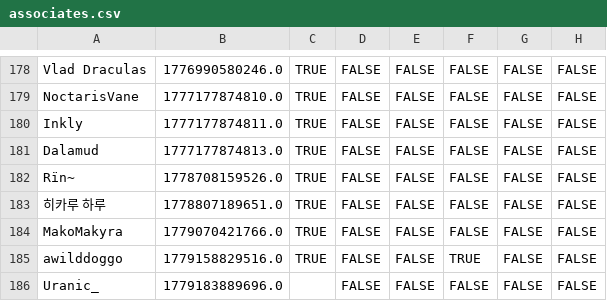
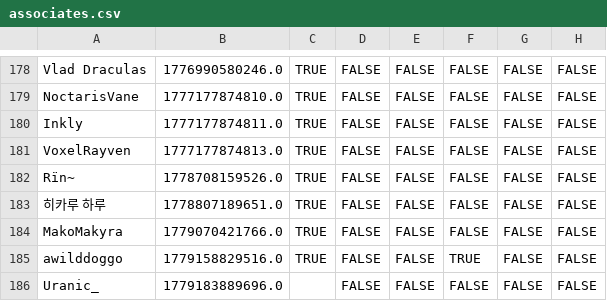
Before and after one commit to VRC-Kmart/aisle-6, a CSV file: clockboy/associates.csv, drawn as a sheet; only a part is shown, gaps mark what is left out; the diff names each change by its address in the sheet, - before the commit and + after, or states it on an @@ line.

```diff
--- a/clockboy/associates.csv
+++ b/clockboy/associates.csv
-A181: Dalamud
+A181: VoxelRayven
```
Also changed, not shown: 5 other files.
